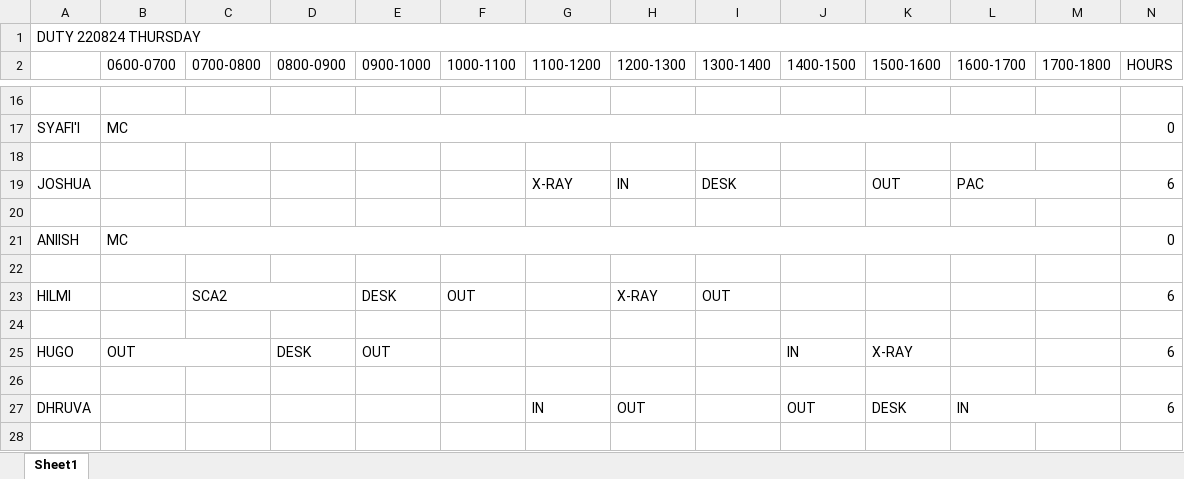
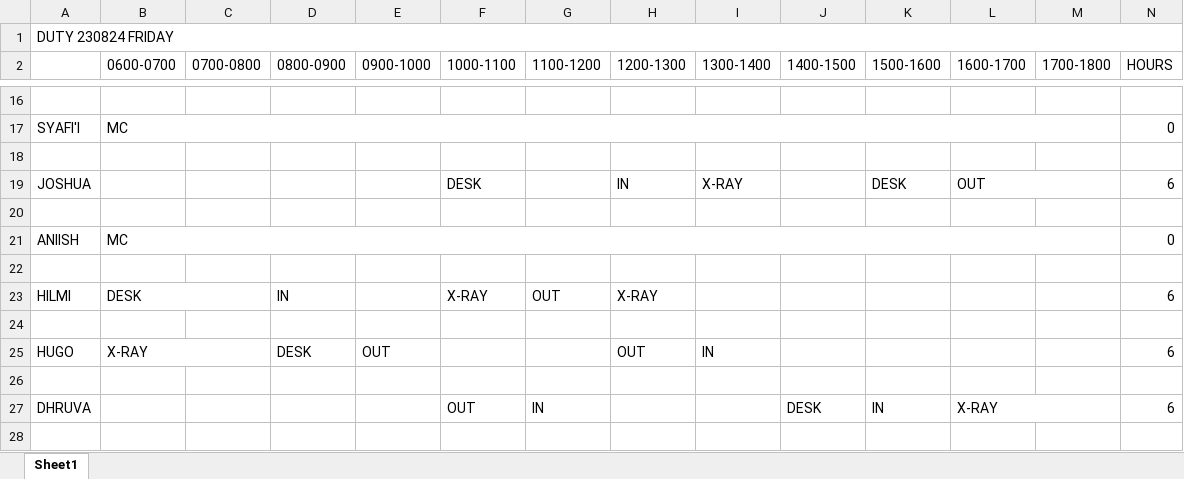
Before and after one commit to firestorm444/plc-timetable, an Excel workbook: trial/Week of 190824.xlsx, sheet Sheet1, drawn as a sheet; only a part is shown, gaps mark what is left out; values as stored, in another font and other column widths than the file's, no cell formats; removed rows and columns are numbered as before the commit, all else as after; the diff covers the shown part only; the diff names each change by its address in the sheet, - before the commit and + after, or states it on an @@ line.

```diff
--- a/trial/Week of 190824.xlsx (sheet Sheet1)
+++ b/trial/Week of 190824.xlsx (sheet Sheet1)
-A1: DUTY 220824 THURSDAY
+A1: DUTY 230824 FRIDAY
-F19 (1000-1100): (empty)
+F19 (1000-1100): DESK
-G19 (1100-1200): X-RAY
+G19 (1100-1200): (empty)
-I19 (1300-1400): DESK
+I19 (1300-1400): X-RAY
-K19 (1500-1600): OUT
+K19 (1500-1600): DESK
-L19 (1600-1700): PAC
+L19 (1600-1700): OUT
-B23 (0600-0700): (empty)
+B23 (0600-0700): DESK
+B23:C23 merged
-C23 (0700-0800): SCA2
+C23 (0700-0800): (empty)
-C23:D23 merged
-D23 (0800-0900): (empty)
+D23 (0800-0900): IN
-E23 (0900-1000): DESK
+E23 (0900-1000): (empty)
-F23 (1000-1100): OUT
+F23 (1000-1100): X-RAY
-G23 (1100-1200): (empty)
+G23 (1100-1200): OUT
-I23 (1300-1400): OUT
+I23 (1300-1400): (empty)
-B25 (0600-0700): OUT
+B25 (0600-0700): X-RAY
-H25 (1200-1300): (empty)
+H25 (1200-1300): OUT
-I25 (1300-1400): (empty)
+I25 (1300-1400): IN
-J25 (1400-1500): IN
+J25 (1400-1500): (empty)
-K25 (1500-1600): X-RAY
+K25 (1500-1600): (empty)
-F27 (1000-1100): (empty)
+F27 (1000-1100): OUT
-H27 (1200-1300): OUT
+H27 (1200-1300): (empty)
-J27 (1400-1500): OUT
+J27 (1400-1500): DESK
-K27 (1500-1600): DESK
+K27 (1500-1600): IN
-L27 (1600-1700): IN
+L27 (1600-1700): X-RAY
```
Also changed, not shown: 5 added rows, 5 removed rows, 15 edited cells and merged cells elsewhere in this sheet, cell formats, trial/Normal Week of 190824.xlsx, 5 other files.
